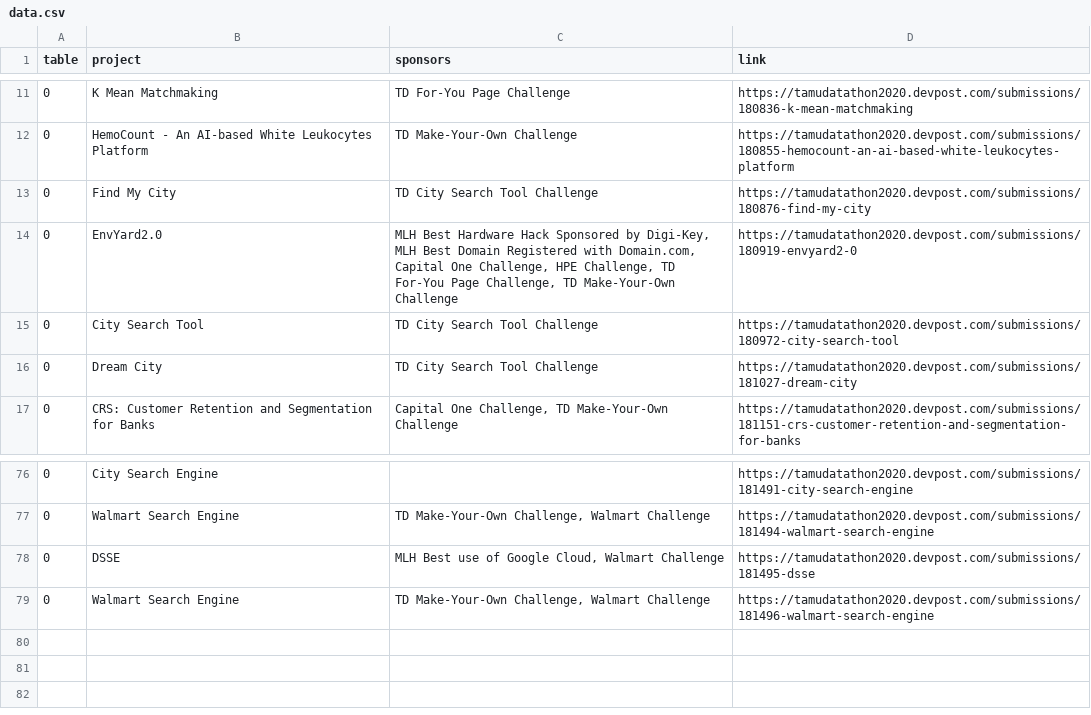
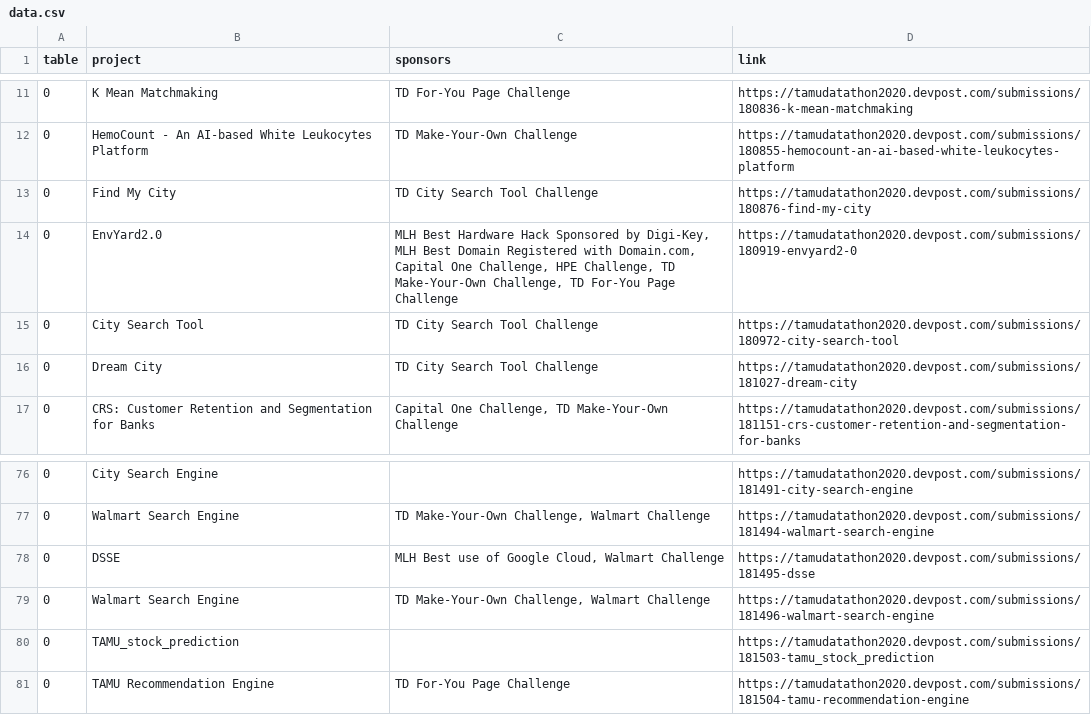
Before and after one commit to tamu-datathon-org/expo, a CSV file: data/data.csv, drawn as a sheet; only a part is shown, gaps mark what is left out.

Commit message:
Latest date with filled challenges

```diff
--- a/data/data.csv
+++ b/data/data.csv
@@ -13,3 +13,3 @@ table,project,sponsors,link
 0,Find My City,TD City Search Tool Challenge,https://tamudatathon2020.devpost.com/submissions/180876-find-my-city
-0,EnvYard2.0,"MLH Best Hardware Hack Sponsored by Digi-Key, MLH Best Domain Registered with Domain.com, Capital One Challenge, HPE Challenge, TD For-You Page Challenge, TD Make-Your-Own Challenge",https://tamudatathon2020.devpost.com/submissions/180919-envyard2-0
+0,EnvYard2.0,"MLH Best Hardware Hack Sponsored by Digi-Key, MLH Best Domain Registered with Domain.com, Capital One Challenge, HPE Challenge, TD Make-Your-Own Challenge, TD For-You Page Challenge",https://tamudatathon2020.devpost.com/submissions/180919-envyard2-0
 0,City Search Tool,TD City Search Tool Challenge,https://tamudatathon2020.devpost.com/submissions/180972-city-search-tool
@@ -79 +79,3 @@ table,project,sponsors,link
 0,Walmart Search Engine,"TD Make-Your-Own Challenge, Walmart Challenge",https://tamudatathon2020.devpost.com/submissions/181496-walmart-search-engine
+0,TAMU_stock_prediction,,https://tamudatathon2020.devpost.com/submissions/181503-tamu_stock_prediction
+0,TAMU Recommendation Engine,TD For-You Page Challenge,https://tamudatathon2020.devpost.com/submissions/181504-tamu-recommendation-engine
```
